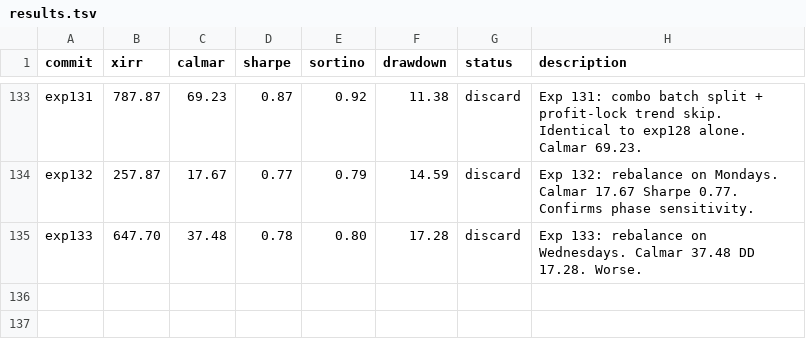
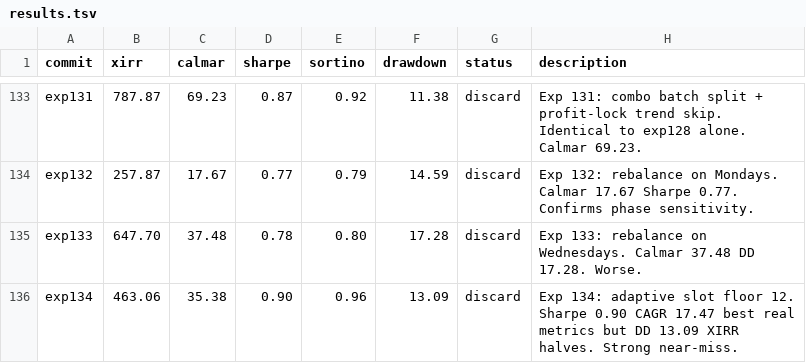
Before and after one commit to meet-minimalist/Backtrader-experiments, a TSV file: results.tsv, drawn as a sheet; only a part is shown, gaps mark what is left out; the diff names each change by its address in the sheet, - before the commit and + after, or states it on an @@ line.

```diff
--- a/results.tsv
+++ b/results.tsv
+row 136: exp134 | 463.06 | 35.38 | 0.90 | 0.96 | 13.09 | discard | Exp 134: adaptive slot floor 12. Sharpe 0.90 CAGR 17.47 best real metrics but DD 13.09 XIRR halves. Strong near-miss.
```
